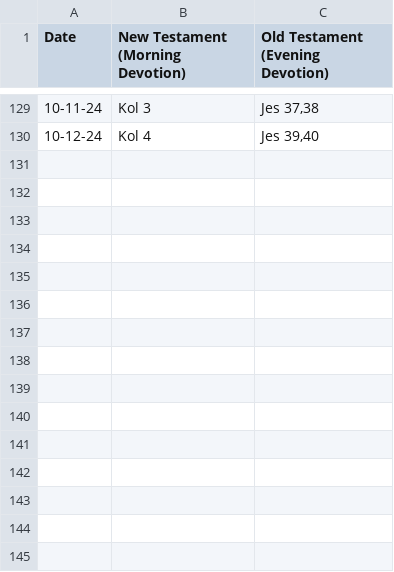
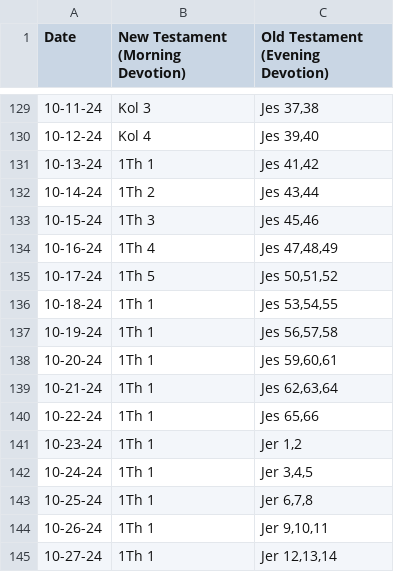
Before and after one commit to reckel-jm/dailybible-rs, a CSV file: schedule.csv, drawn as a sheet; only a part is shown, gaps mark what is left out; the diff names each change by its address in the sheet, - before the commit and + after, or states it on an @@ line.

Commit message:
Add dates

```diff
--- a/schedule.csv
+++ b/schedule.csv
+row 131: 10-13-24 | 1Th 1 | Jes 41,42
+row 132: 10-14-24 | 1Th 2 | Jes 43,44
+row 133: 10-15-24 | 1Th 3 | Jes 45,46
+row 134: 10-16-24 | 1Th 4 | Jes 47,48,49
+row 135: 10-17-24 | 1Th 5 | Jes 50,51,52
+row 136: 10-18-24 | 1Th 1 | Jes 53,54,55
+row 137: 10-19-24 | 1Th 1 | Jes 56,57,58
+row 138: 10-20-24 | 1Th 1 | Jes 59,60,61
+row 139: 10-21-24 | 1Th 1 | Jes 62,63,64
+row 140: 10-22-24 | 1Th 1 | Jes 65,66
+row 141: 10-23-24 | 1Th 1 | Jer 1,2
+row 142: 10-24-24 | 1Th 1 | Jer 3,4,5
+row 143: 10-25-24 | 1Th 1 | Jer 6,7,8
+row 144: 10-26-24 | 1Th 1 | Jer 9,10,11
+row 145: 10-27-24 | 1Th 1 | Jer 12,13,14
```
